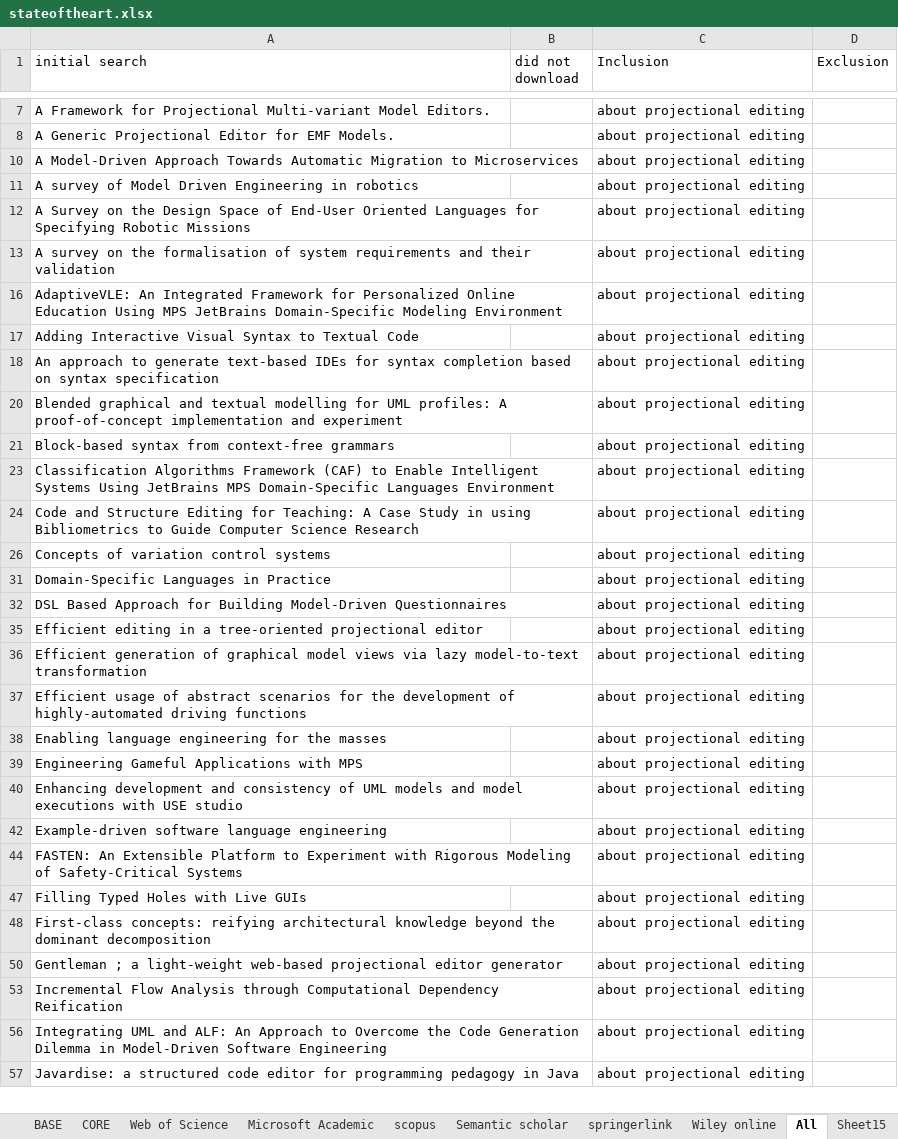
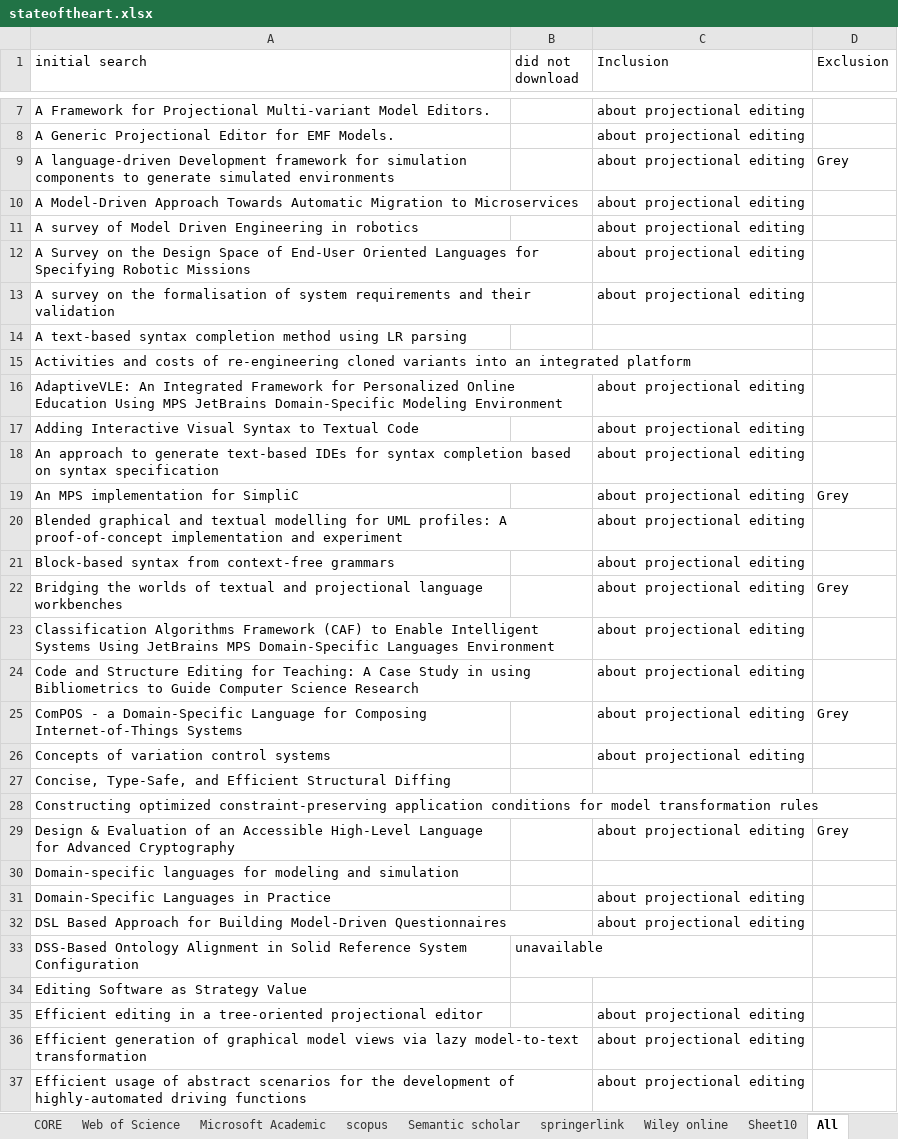
Before and after one commit to jewelEarthDeveloper/Thesis2021, an Excel workbook: Literature mapping/stateoftheart.xlsx, sheet All, drawn as a sheet; only a part is shown, gaps mark what is left out; the shorter side is filled out with more unchanged rows; values as stored, in another font and other column widths than the file's, no borders; the diff covers the shown part only; the diff names each change by its address in the sheet, - before the commit and + after, or states it on an @@ line.

```diff
--- a/Literature mapping/stateoftheart.xlsx (sheet All)
+++ b/Literature mapping/stateoftheart.xlsx (sheet All)
+sheet tab: Sheet10
@@ row 9 unhidden: A language-driven Development framework for simulation components to generate simulated environments |  | about projectional editing | Grey @@
@@ row 14 unhidden: A text-based syntax completion method using LR parsing @@
@@ row 15 unhidden: Activities and costs of re-engineering cloned variants into an integrated platform @@
@@ row 19 unhidden: An MPS implementation for SimpliC |  | about projectional editing | Grey @@
@@ row 22 unhidden: Bridging the worlds of textual and projectional language workbenches |  | about projectional editing | Grey @@
@@ row 25 unhidden: ComPOS - a Domain-Specific Language for Composing Internet-of-Things Systems |  | about projectional editing | Grey @@
@@ row 27 unhidden: Concise, Type-Safe, and Efficient Structural Diffing @@
@@ row 28 unhidden: Constructing optimized constraint-preserving application conditions for model transformation rules @@
@@ row 29 unhidden: Design & Evaluation of an Accessible High-Level Language for Advanced Cryptography |  | about projectional editing | Grey @@
@@ row 30 unhidden: Domain-specific languages for modeling and simulation @@
+row 33: DSS-Based Ontology Alignment in Solid Reference System Configuration | unavailable
@@ row 34 unhidden: Editing Software as Strategy Value @@
```
Also changed, not shown: 5 added rows, 32 hidden or unhidden rows and 1 edited cell elsewhere in this sheet, sheet Sheet15, other sheet tabs, hidden cells, 11 other files.
